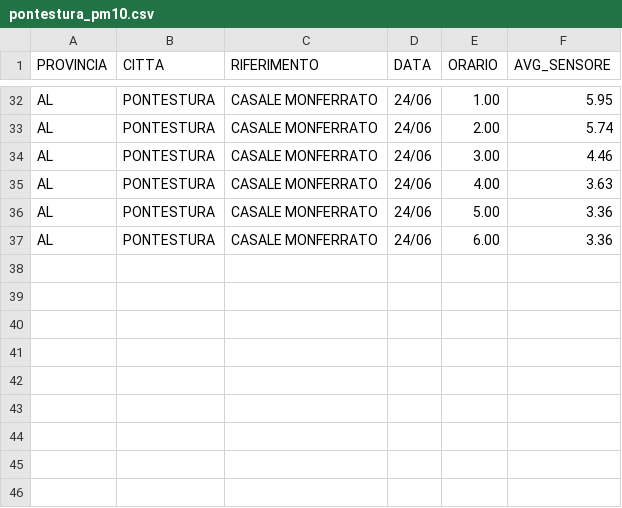
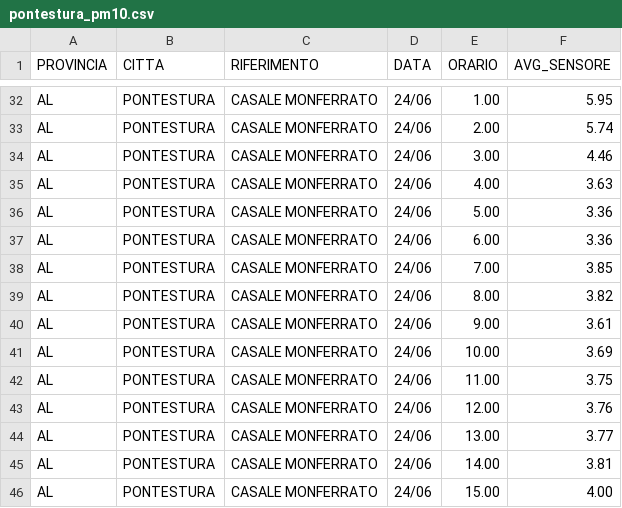
Before and after one commit to is-sobrero/pm10-ml, a CSV file: datasets/pontestura_pm10.csv, drawn as a sheet; only a part is shown, gaps mark what is left out; the diff names each change by its address in the sheet, - before the commit and + after, or states it on an @@ line.

Commit message:
Update pontestura_pm10.csv

```diff
--- a/datasets/pontestura_pm10.csv
+++ b/datasets/pontestura_pm10.csv
+row 38: AL | PONTESTURA | CASALE MONFERRATO | 24/06 | 7.00 | 3.85
+row 39: AL | PONTESTURA | CASALE MONFERRATO | 24/06 | 8.00 | 3.82
+row 40: AL | PONTESTURA | CASALE MONFERRATO | 24/06 | 9.00 | 3.61
+row 41: AL | PONTESTURA | CASALE MONFERRATO | 24/06 | 10.00 | 3.69
+row 42: AL | PONTESTURA | CASALE MONFERRATO | 24/06 | 11.00 | 3.75
+row 43: AL | PONTESTURA | CASALE MONFERRATO | 24/06 | 12.00 | 3.76
+row 44: AL | PONTESTURA | CASALE MONFERRATO | 24/06 | 13.00 | 3.77
+row 45: AL | PONTESTURA | CASALE MONFERRATO | 24/06 | 14.00 | 3.81
+row 46: AL | PONTESTURA | CASALE MONFERRATO | 24/06 | 15.00 | 4.00
```
